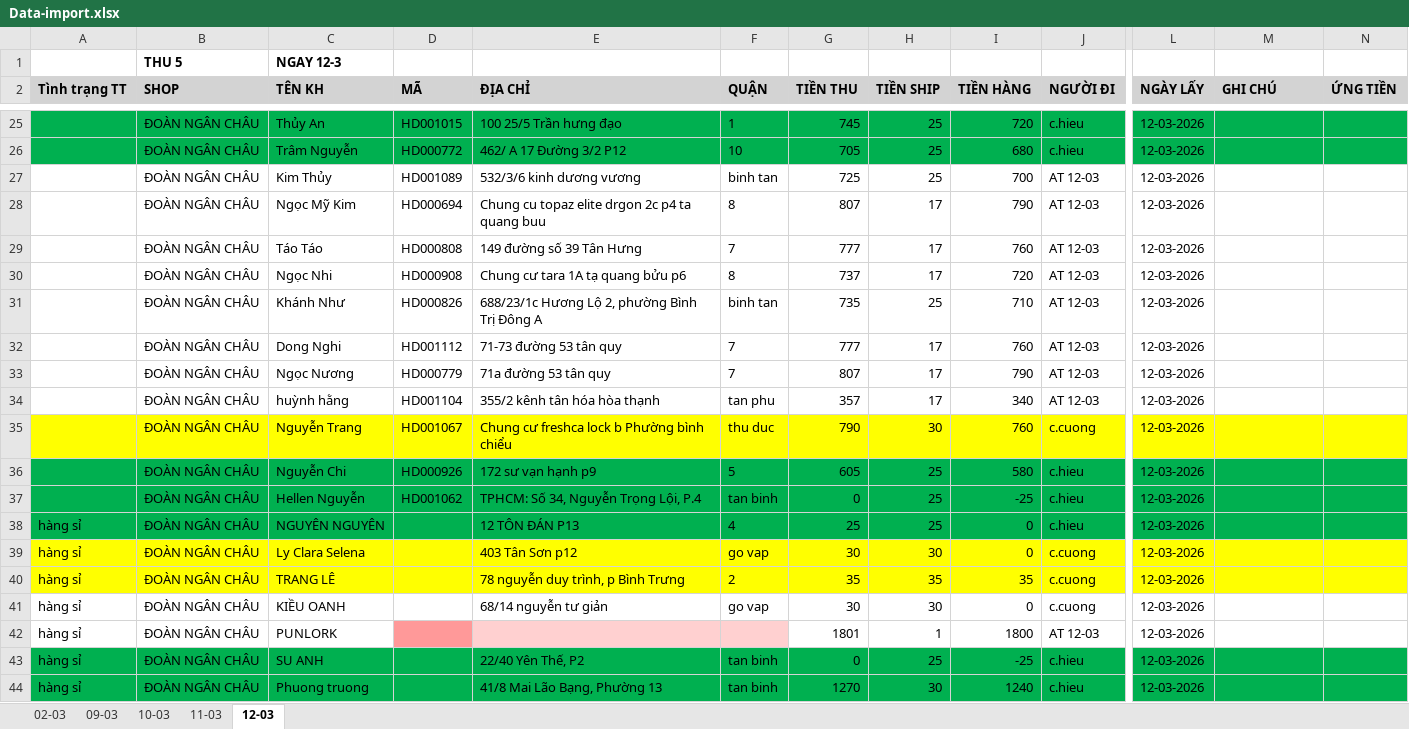
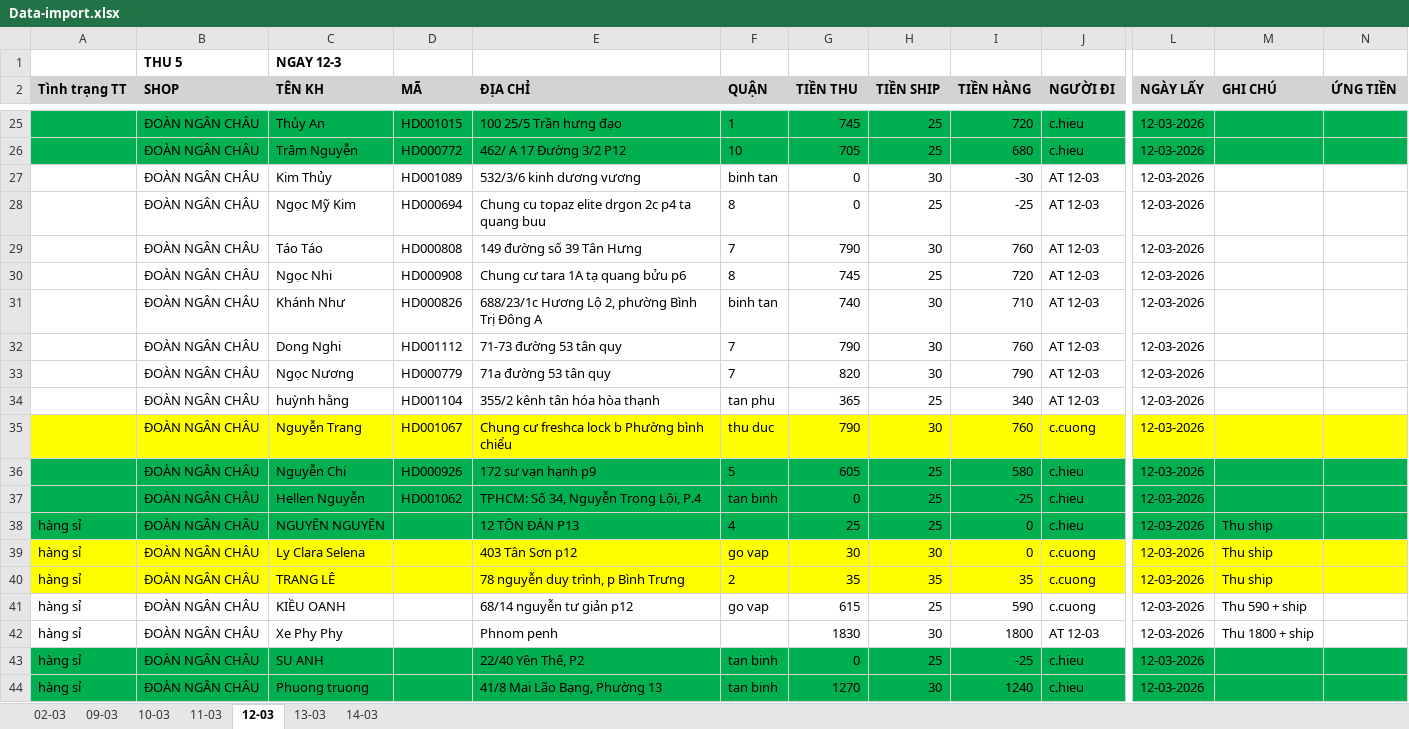
Before and after one commit to UIT19520358/TextExtractorTool, an Excel workbook: data/Mar/Data-import.xlsx, sheet 12-03, drawn as a sheet; only a part is shown, gaps mark what is left out; values as stored, in another font and other column widths than the file's, no borders; the diff covers the shown part only; the diff names each change by its address in the sheet, - before the commit and + after, or states it on an @@ line.

```diff
--- a/data/Mar/Data-import.xlsx (sheet 12-03)
+++ b/data/Mar/Data-import.xlsx (sheet 12-03)
+sheet tab: 13-03
+sheet tab: 14-03
-G27 (TIỀN THU): 725
+G27 (TIỀN THU): 0
-H27 (TIỀN SHIP): 25
+H27 (TIỀN SHIP): 30
-I27 (TIỀN HÀNG): 700
+I27 (TIỀN HÀNG): -30
-G28 (TIỀN THU): 807
+G28 (TIỀN THU): 0
-H28 (TIỀN SHIP): 17
+H28 (TIỀN SHIP): 25
-I28 (TIỀN HÀNG): 790
+I28 (TIỀN HÀNG): -25
-G29 (TIỀN THU): 777
+G29 (TIỀN THU): 790
-H29 (TIỀN SHIP): 17
+H29 (TIỀN SHIP): 30
-G30 (TIỀN THU): 737
+G30 (TIỀN THU): 745
-H30 (TIỀN SHIP): 17
+H30 (TIỀN SHIP): 25
-G31 (TIỀN THU): 735
+G31 (TIỀN THU): 740
-H31 (TIỀN SHIP): 25
+H31 (TIỀN SHIP): 30
-G32 (TIỀN THU): 777
+G32 (TIỀN THU): 790
-H32:H33 (TIỀN SHIP): 17
+H32:H33 (TIỀN SHIP): 30
-G33 (TIỀN THU): 807
+G33 (TIỀN THU): 820
-G34 (TIỀN THU): 357
+G34 (TIỀN THU): 365
-H34 (TIỀN SHIP): 17
+H34 (TIỀN SHIP): 25
-M38:M40 (GHI CHÚ): (empty)
+M38:M40 (GHI CHÚ): Thu ship
-E41 (ĐỊA CHỈ): 68/14 nguyễn tư giản
+E41 (ĐỊA CHỈ): 68/14 nguyễn tư giản p12
-G41 (TIỀN THU): 30
+G41 (TIỀN THU): 615
-H41 (TIỀN SHIP): 30
+H41 (TIỀN SHIP): 25
-I41 (TIỀN HÀNG): 0
+I41 (TIỀN HÀNG): 590
-M41 (GHI CHÚ): (empty)
+M41 (GHI CHÚ): Thu 590 + ship
-C42 (TÊN KH): PUNLORK
+C42 (TÊN KH): Xe Phy Phy
-D42 fill: #FF9999
+D42 fill: none
-E42 (ĐỊA CHỈ): (empty)
+E42 (ĐỊA CHỈ): Phnom penh
-E42:F42 fill: #FFD0D0
+E42:F42 fill: none
-G42 (TIỀN THU): 1801
+G42 (TIỀN THU): 1830
-H42 (TIỀN SHIP): 1
+H42 (TIỀN SHIP): 30
-M42 (GHI CHÚ): (empty)
+M42 (GHI CHÚ): Thu 1800 + ship
```
Also changed, not shown: 26 edited cells and cell formats elsewhere in this sheet, 11 other files.
